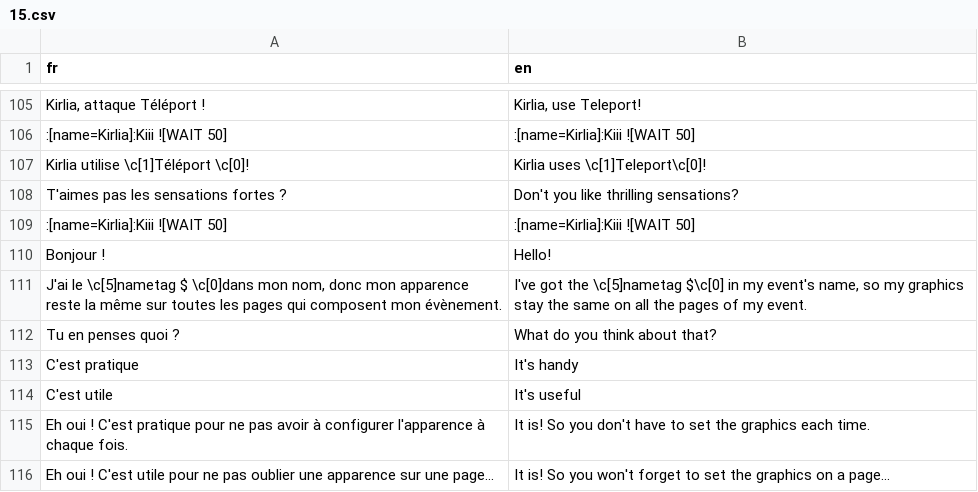
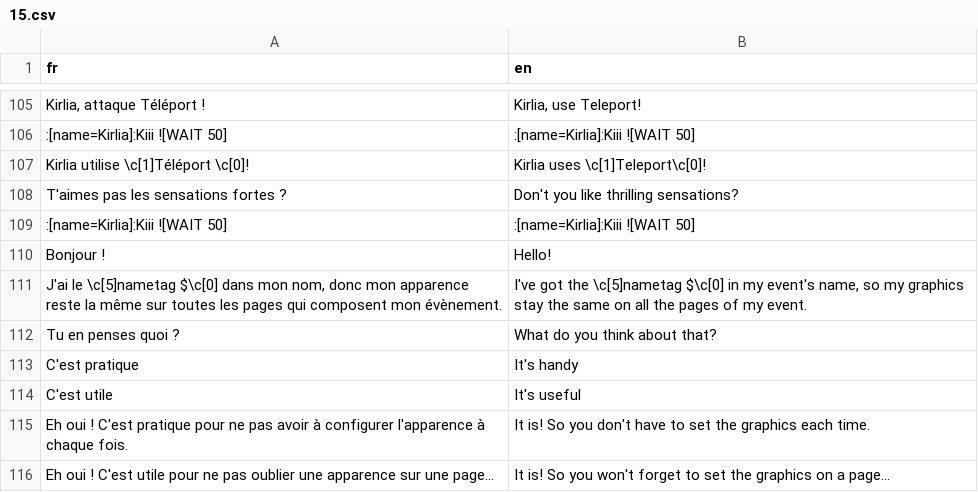
Before and after one commit to PokemonWorkshop/PSDKTechnicalDemo, a CSV file: Data/Text/Dialogs/15.csv, drawn as a sheet; only a part is shown, gaps mark what is left out.

Commit message:
Make english the base language for the RMXP texts + update some RMXP variables/switches names (#4)

```diff
--- a/Data/Text/Dialogs/15.csv
+++ b/Data/Text/Dialogs/15.csv
@@ -110,3 +110,3 @@ T'aimes pas les sensations fortes ?,Don't you like thrilling sensations?
 Bonjour !,Hello!
-"J'ai le \c[5]nametag $ \c[0]dans mon nom, donc mon apparence reste la même sur toutes les pages qui composent mon évènement.","I've got the \c[5]nametag $\c[0] in my event's name, so my graphics stay the same on all the pages of my event."
+"J'ai le \c[5]nametag $\c[0] dans mon nom, donc mon apparence reste la même sur toutes les pages qui composent mon évènement.","I've got the \c[5]nametag $\c[0] in my event's name, so my graphics stay the same on all the pages of my event."
 Tu en penses quoi ?,What do you think about that?
```
Also changed, not shown: 22 other files.
